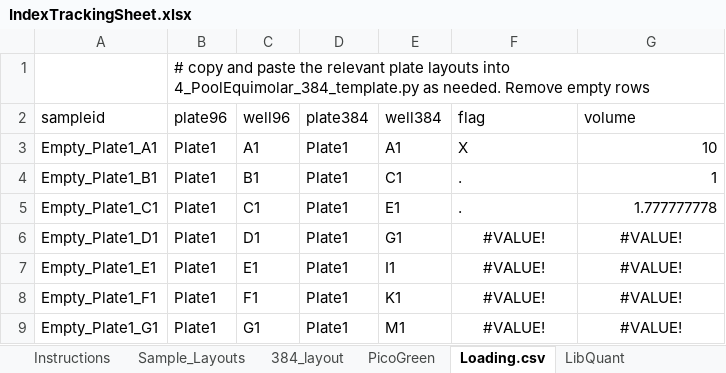
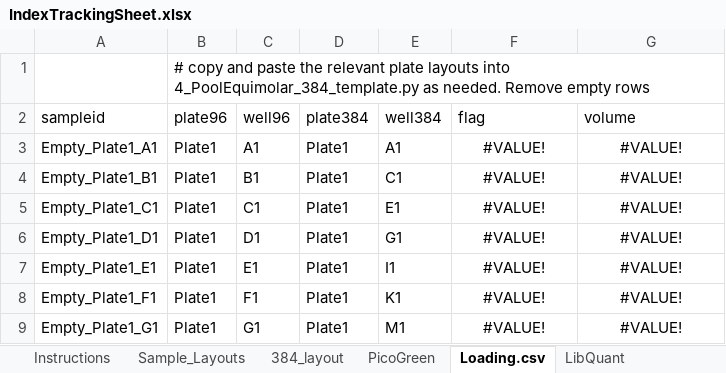
Before and after one commit to bss114/OHMC_Colaboratory, an Excel workbook: Templates/IndexTrackingSheet.xlsx, sheet Loading.csv, drawn as a sheet; only a part is shown; values as stored, in another font and other column widths than the file's, no borders; the diff names each change by its address in the sheet, - before the commit and + after, or states it on an @@ line.

Commit message:
Update IndexTrackingSheet.xlsx

```diff
--- a/Templates/IndexTrackingSheet.xlsx (sheet Loading.csv)
+++ b/Templates/IndexTrackingSheet.xlsx (sheet Loading.csv)
-F3 (flag): X
+F3 (flag): #VALUE!
-F3:F5 alignment: left
+F3:F5 alignment: center
-G3 (volume): 10
+G3 (volume): #VALUE!
-G3:G5 alignment: right
+G3:G5 alignment: center
-F4:F5 (flag): .
+F4:F5 (flag): #VALUE!
-G4 (volume): 1
+G4 (volume): #VALUE!
-G5 (volume): 1.777777778
+G5 (volume): #VALUE!
```
Also changed, not shown: sheet PicoGreen.
